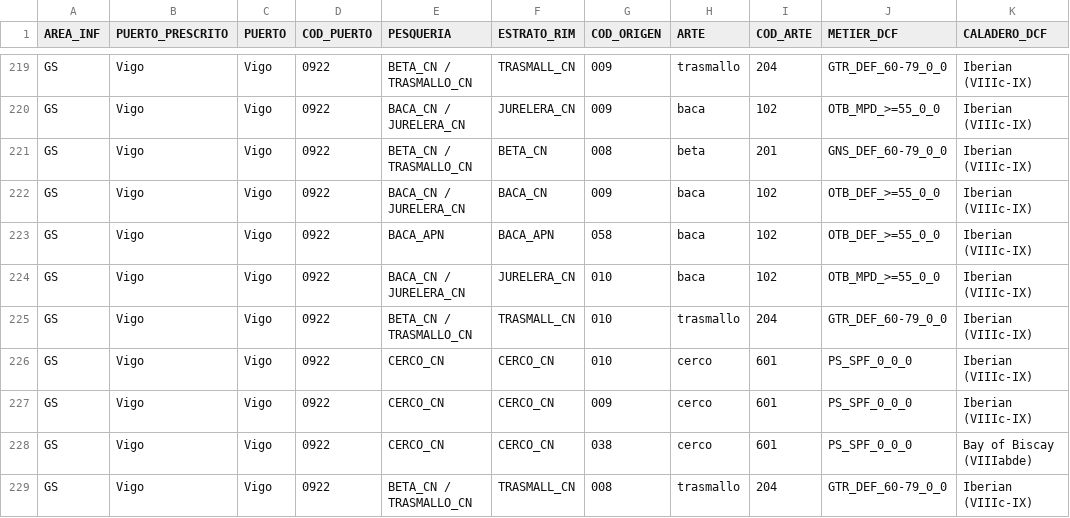
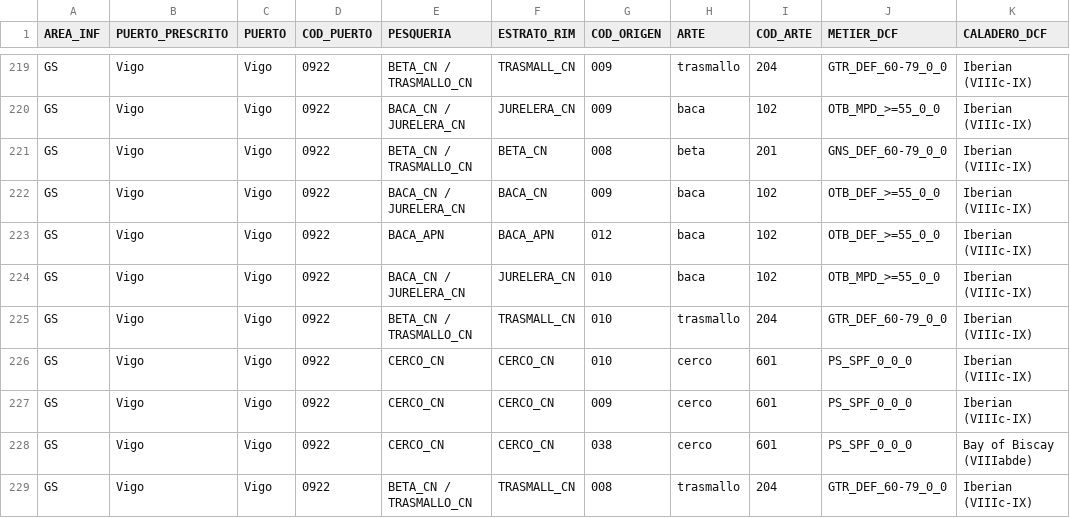
Before and after one commit to Eucrow/sapmuebase, a CSV file: data-raw/prescripciones_rim_mt2_2021_coherencia.csv, drawn as a sheet; only a part is shown, gaps mark what is left out.

```diff
--- a/data-raw/prescripciones_rim_mt2_2021_coherencia.csv
+++ b/data-raw/prescripciones_rim_mt2_2021_coherencia.csv
@@ -222,3 +222,3 @@ GS;Vigo;Vigo;0922;BETA_CN / TRASMALLO_CN;BETA_CN;008;beta;201;GNS_DEF_60-79_0_0;
 GS;Vigo;Vigo;0922;BACA_CN / JURELERA_CN;BACA_CN;009;baca;102;OTB_DEF_>=55_0_0;Iberian (VIIIc-IX)
-GS;Vigo;Vigo;0922;BACA_APN;BACA_APN;058;baca;102;OTB_DEF_>=55_0_0;Iberian (VIIIc-IX)
+GS;Vigo;Vigo;0922;BACA_APN;BACA_APN;012;baca;102;OTB_DEF_>=55_0_0;Iberian (VIIIc-IX)
 GS;Vigo;Vigo;0922;BACA_CN / JURELERA_CN;JURELERA_CN;010;baca;102;OTB_MPD_>=55_0_0;Iberian (VIIIc-IX)
```
Also changed, not shown: data-raw/origen.csv, 8 other files.
